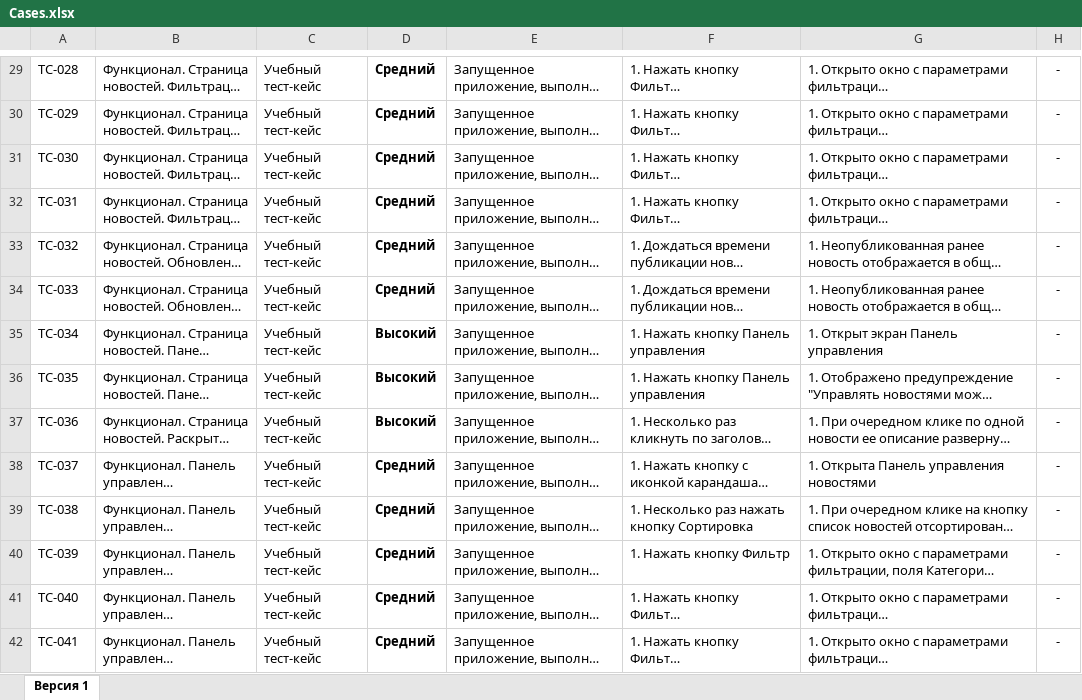
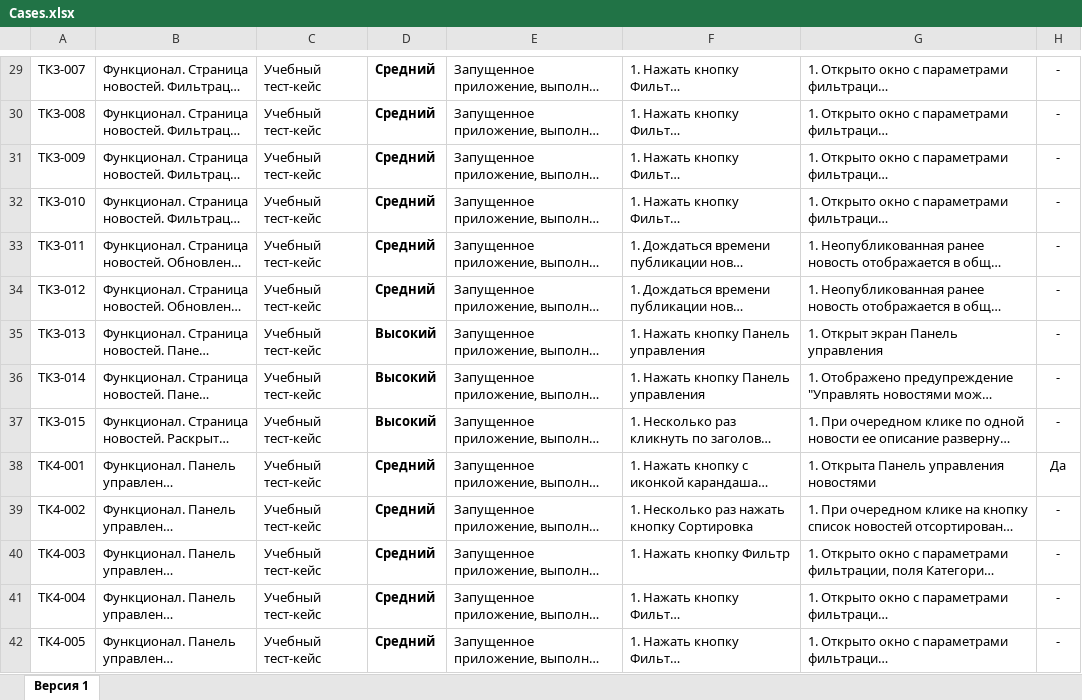
Before and after one commit to maeukeun/qamid-diplom, an Excel workbook: Cases.xlsx, sheet Версия 1, drawn as a sheet; only a part is shown, gaps mark what is left out; long unchanged cells end in …; values as stored, in another font and other column widths than the file's, no borders; the diff covers the shown part only; the diff names each change by its address in the sheet, - before the commit and + after, or states it on an @@ line.

```diff
--- a/Cases.xlsx (sheet Версия 1)
+++ b/Cases.xlsx (sheet Версия 1)
-A29: TC-028
+A29: ТК3-007
-A30: TC-029
+A30: ТК3-008
-A31: TC-030
+A31: ТК3-009
-A32: TC-031
+A32: ТК3-010
-A33: TC-032
+A33: ТК3-011
-A34: TC-033
+A34: ТК3-012
-A35: TC-034
+A35: ТК3-013
-A36: TC-035
+A36: ТК3-014
-A37: TC-036
+A37: ТК3-015
-A38: TC-037
+A38: ТК4-001
-H38: -
+H38: Да
-A39: TC-038
+A39: ТК4-002
-A40: TC-039
+A40: ТК4-003
-A41: TC-040
+A41: ТК4-004
-A42: TC-041
+A42: ТК4-005
```
Also changed, not shown: 88 edited cells elsewhere in this sheet, Check.xlsx.
